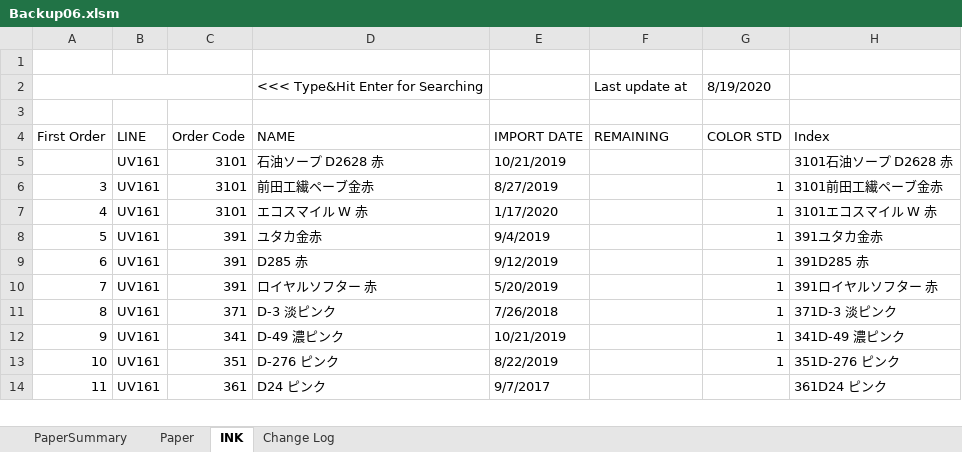
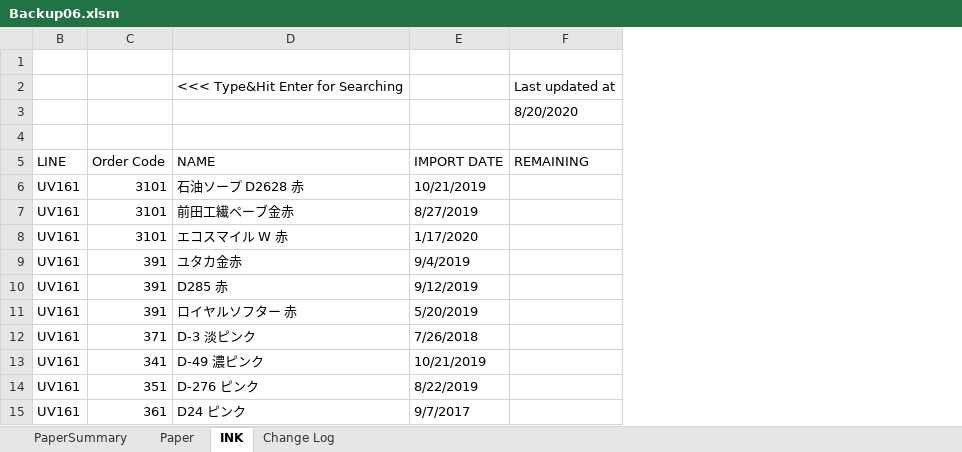
Before and after one commit to vicktor9450/demoSKU, an Excel workbook: Backup06.xlsm, sheet INK, drawn as a sheet; only a part is shown; values as stored, in another font and other column widths than the file's, no cell formats; table styles not drawn; removed rows and columns are numbered as before the commit, all else as after; the diff names each change by its address in the sheet, - before the commit and + after, or states it on an @@ line.

```diff
--- a/Backup06.xlsm (sheet INK)
+++ b/Backup06.xlsm (sheet INK)
@@ column A (First Order) hidden, rows 6-14: 3 | 4 | 5 | 6 | 7 | 8 | 9 | 10 | 11 @@
@@ column G (COLOR STD) hidden, row 2: 8/19/2020; rows 6-13: all 1 @@
@@ column H (Index) hidden, rows 5-14: 3101石油ソープ D2628 赤 | 3101前田工繊ペーブ金赤 | 3101エコスマイル W 赤 | 391ユタカ金赤 | 391D285 赤 | 391ロイヤルソフター 赤 | 371D-3 淡ピンク | 341D-49 濃ピンク | 351D-276 ピンク | 361D24 ピンク @@
-F2 (REMAINING): Last update at
+F2 (REMAINING): Last updated at
+row 3:  |  |  |  | 8/20/2020
```
Also changed, not shown: sheet Paper, sheet PaperSummary, sheet Change Log, cell formats, formulas that keep their value, hidden cells, charts or pictures.
